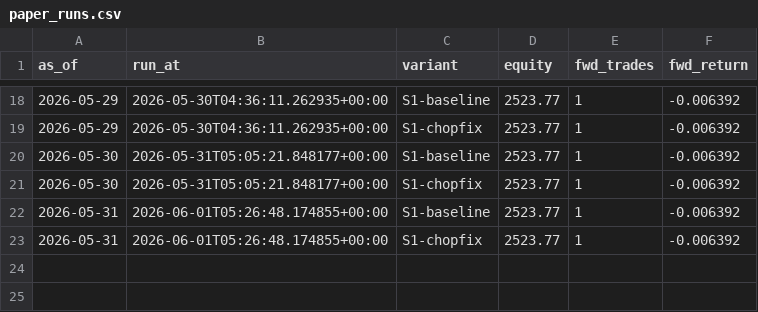
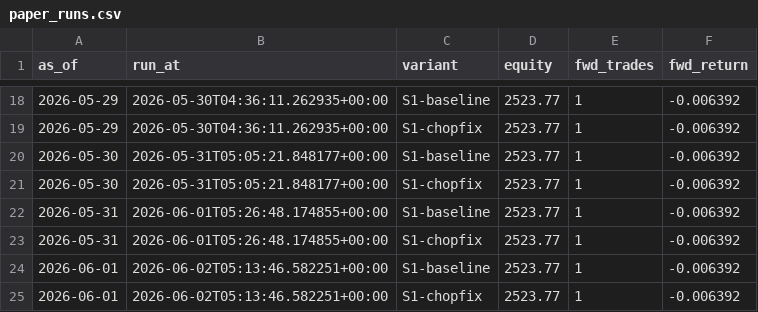
Before and after one commit to G-mac12/cts-trading, a CSV file: data/paper/paper_runs.csv, drawn as a sheet; only a part is shown, gaps mark what is left out.

Commit message:
paper: daily update 2026-06-02

```diff
--- a/data/paper/paper_runs.csv
+++ b/data/paper/paper_runs.csv
@@ -23 +23,3 @@ as_of,run_at,variant,equity,fwd_trades,fwd_return
 2026-05-31,2026-06-01T05:26:48.174855+00:00,S1-chopfix,2523.77,1,-0.006392
+2026-06-01,2026-06-02T05:13:46.582251+00:00,S1-baseline,2523.77,1,-0.006392
+2026-06-01,2026-06-02T05:13:46.582251+00:00,S1-chopfix,2523.77,1,-0.006392
```
Also changed, not shown: 4 other files.
